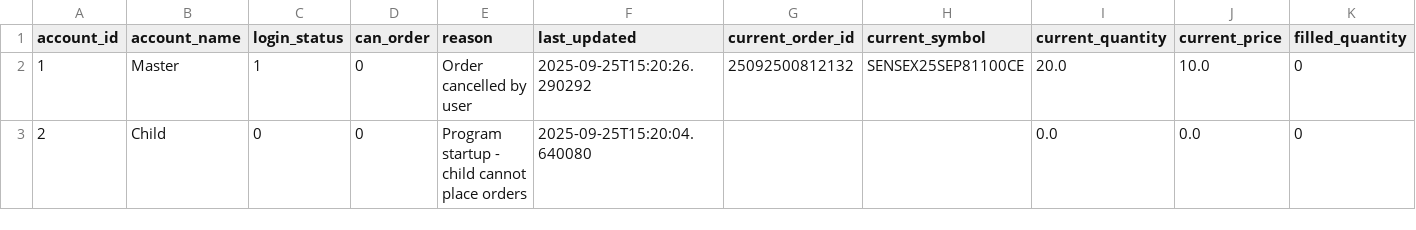
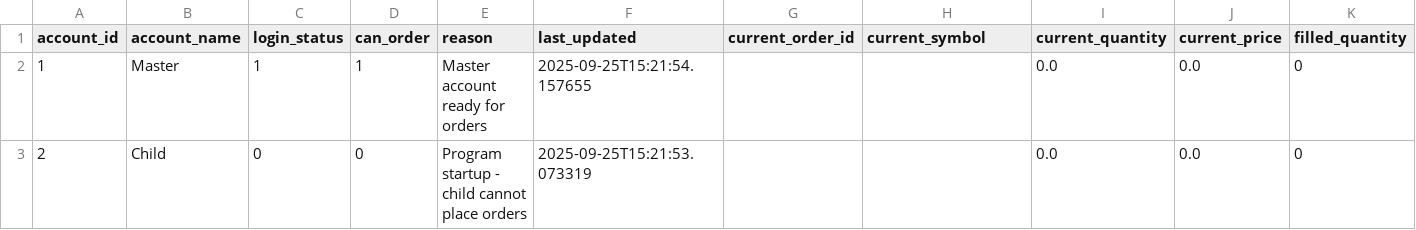
Before and after one commit to kratikdebdocumentation-max/MasterChild, a CSV file: account_state.csv, drawn as a sheet; only a part is shown; the diff names each change by its address in the sheet, - before the commit and + after, or states it on an @@ line.

```diff
--- a/account_state.csv
+++ b/account_state.csv
-D2 (can_order): 0
+D2 (can_order): 1
-E2 (reason): Order cancelled by user
+E2 (reason): Master account ready for orders
-F2 (last_updated): 2025-09-25T15:20:26.290292
+F2 (last_updated): 2025-09-25T15:21:54.157655
-G2 (current_order_id): 25092500812132
+G2 (current_order_id): (empty)
-H2 (current_symbol): SENSEX25SEP81100CE
+H2 (current_symbol): (empty)
-I2 (current_quantity): 20.0
+I2 (current_quantity): 0.0
-J2 (current_price): 10.0
+J2 (current_price): 0.0
-F3 (last_updated): 2025-09-25T15:20:04.640080
+F3 (last_updated): 2025-09-25T15:21:53.073319
```
Also changed, not shown: 4 other files.
